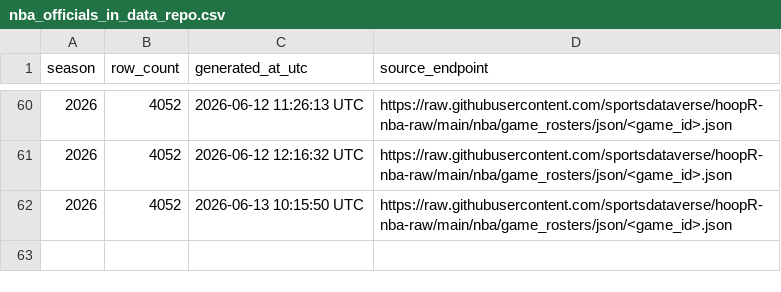
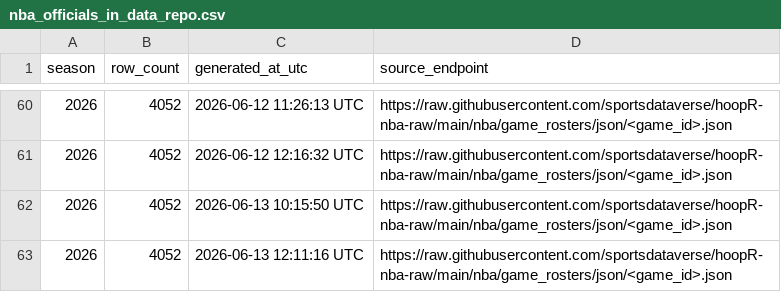
Before and after one commit to sportsdataverse/hoopR-nba-data, a CSV file: nba/officials/nba_officials_in_data_repo.csv, drawn as a sheet; only a part is shown, gaps mark what is left out.

```diff
--- a/nba/officials/nba_officials_in_data_repo.csv
+++ b/nba/officials/nba_officials_in_data_repo.csv
@@ -62 +62,2 @@ season,row_count,generated_at_utc,source_endpoint
 2026,4052,2026-06-13 10:15:50 UTC,https://raw.githubusercontent.com/sportsdataverse/hoopR-nba-raw/main/nba/game_rosters/json/<game_id>.json
+2026,4052,2026-06-13 12:11:16 UTC,https://raw.githubusercontent.com/sportsdataverse/hoopR-nba-raw/main/nba/game_rosters/json/<game_id>.json
```
Also changed, not shown: nba/game_rosters/nba_game_rosters_in_data_repo.csv, nba/player_season_stats/nba_player_season_stats_in_data_repo.csv, 28 other files.
